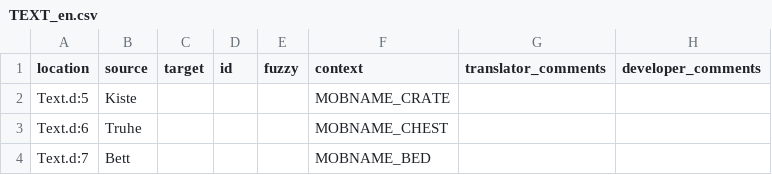
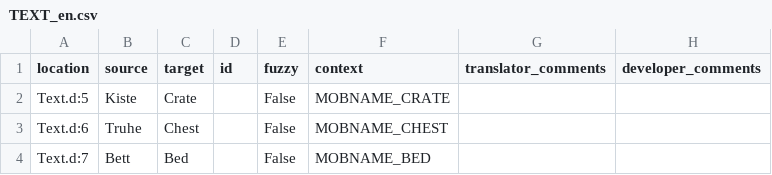
Before and after one commit to auronen/translation-test, a CSV file: translations/en/TEXT_en.csv, drawn as a sheet.

Commit message:
Translated using Weblate (English)
Currently translated at 100.0% (3 of 3 strings)

Translation: GitHub repo test/Text
Translate-URL: http://weblate.cokoliv.eu/projects/github-repo-test/text/en/

```diff
--- a/translations/en/TEXT_en.csv
+++ b/translations/en/TEXT_en.csv
@@ -1,4 +1,4 @@
 "location","source","target","id","fuzzy","context","translator_comments","developer_comments"
-"Text.d:5","Kiste","","","","MOBNAME_CRATE","",""
-"Text.d:6","Truhe","","","","MOBNAME_CHEST","",""
-"Text.d:7","Bett","","","","MOBNAME_BED","",""
+"Text.d:5","Kiste","Crate","","False","MOBNAME_CRATE","",""
+"Text.d:6","Truhe","Chest","","False","MOBNAME_CHEST","",""
+"Text.d:7","Bett","Bed","","False","MOBNAME_BED","",""
```
